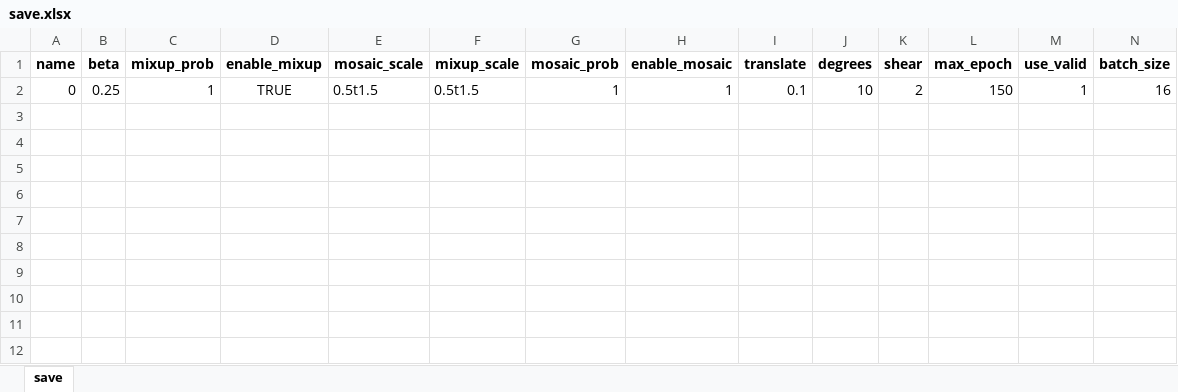
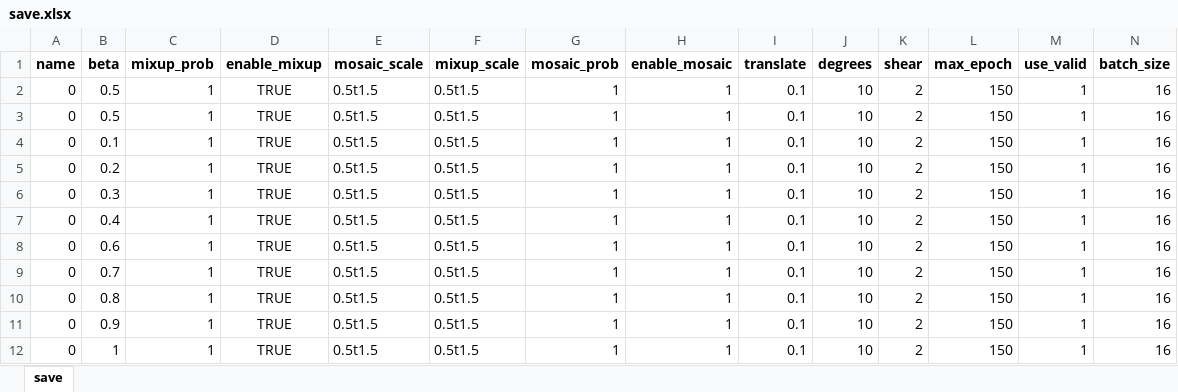
Before and after one commit to greekinRoma/SMPISD-MTPNet, an Excel workbook: save.xlsx, sheet save, drawn as a sheet; values as stored, in another font and other column widths than the file's, no borders; the diff names each change by its address in the sheet, - before the commit and + after, or states it on an @@ line.

```diff
--- a/save.xlsx (sheet save)
+++ b/save.xlsx (sheet save)
-B2 (beta): 0.25
+B2 (beta): 0.5
+row 3: 0 | 0.5 | 1 | TRUE | 0.5t1.5 | 0.5t1.5 | 1 | 1 | 0.1 | 10 | 2 | 150 | 1 | 16
+row 4: 0 | 0.1 | 1 | TRUE | 0.5t1.5 | 0.5t1.5 | 1 | 1 | 0.1 | 10 | 2 | 150 | 1 | 16
+row 5: 0 | 0.2 | 1 | TRUE | 0.5t1.5 | 0.5t1.5 | 1 | 1 | 0.1 | 10 | 2 | 150 | 1 | 16
+row 6: 0 | 0.3 | 1 | TRUE | 0.5t1.5 | 0.5t1.5 | 1 | 1 | 0.1 | 10 | 2 | 150 | 1 | 16
+row 7: 0 | 0.4 | 1 | TRUE | 0.5t1.5 | 0.5t1.5 | 1 | 1 | 0.1 | 10 | 2 | 150 | 1 | 16
+row 8: 0 | 0.6 | 1 | TRUE | 0.5t1.5 | 0.5t1.5 | 1 | 1 | 0.1 | 10 | 2 | 150 | 1 | 16
+row 9: 0 | 0.7 | 1 | TRUE | 0.5t1.5 | 0.5t1.5 | 1 | 1 | 0.1 | 10 | 2 | 150 | 1 | 16
+row 10: 0 | 0.8 | 1 | TRUE | 0.5t1.5 | 0.5t1.5 | 1 | 1 | 0.1 | 10 | 2 | 150 | 1 | 16
+row 11: 0 | 0.9 | 1 | TRUE | 0.5t1.5 | 0.5t1.5 | 1 | 1 | 0.1 | 10 | 2 | 150 | 1 | 16
+row 12: 0 | 1 | 1 | TRUE | 0.5t1.5 | 0.5t1.5 | 1 | 1 | 0.1 | 10 | 2 | 150 | 1 | 16
```
Also changed, not shown: finish.xlsx, input.xlsx, 8 other files.
